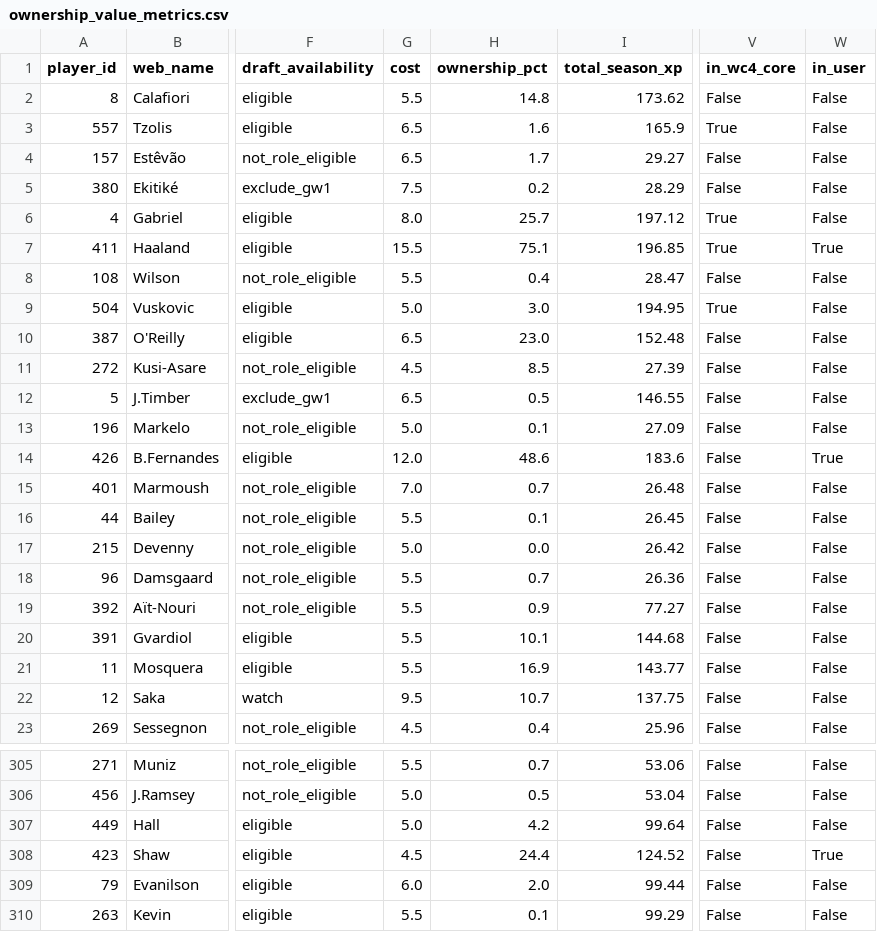
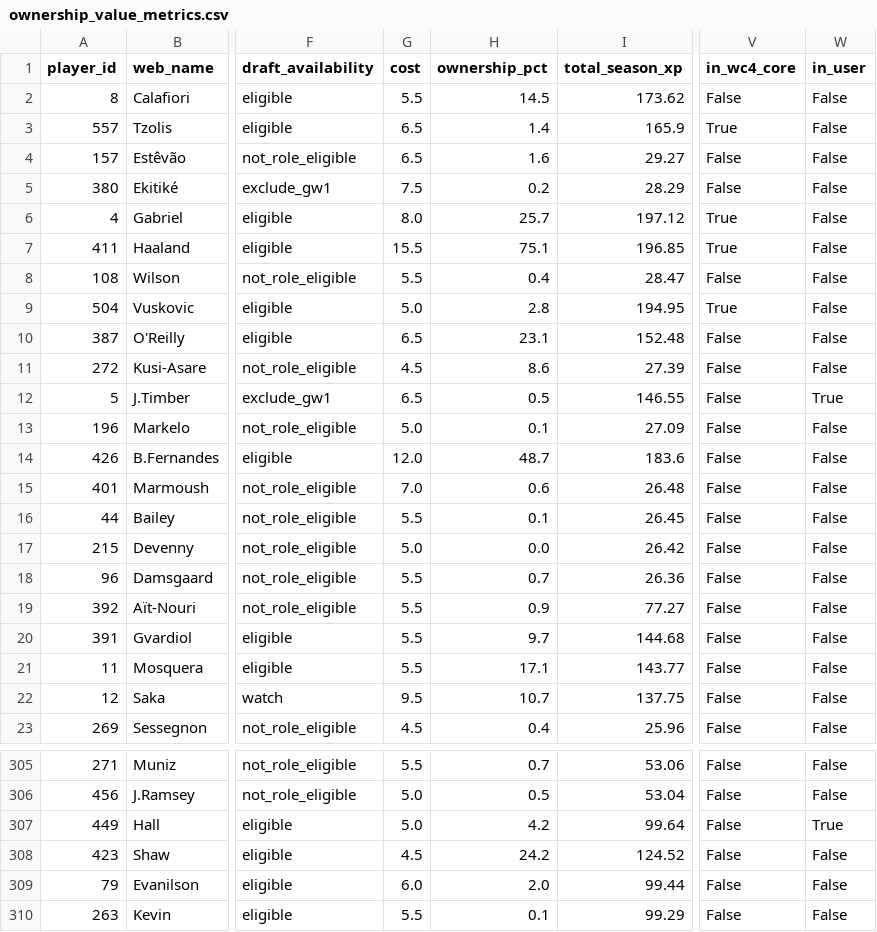
Before and after one commit to JubileeZ/fpl-jubilee-ascent, a CSV file: data/research/ownership-value-explorer/ownership_value_metrics.csv, drawn as a sheet; only a part is shown, gaps mark what is left out; the diff covers the shown part only; the diff names each change by its address in the sheet, - before the commit and + after, or states it on an @@ line.

```diff
--- a/data/research/ownership-value-explorer/ownership_value_metrics.csv
+++ b/data/research/ownership-value-explorer/ownership_value_metrics.csv
-H2 (ownership_pct): 14.8
+H2 (ownership_pct): 14.5
-H3 (ownership_pct): 1.6
+H3 (ownership_pct): 1.4
-H4 (ownership_pct): 1.7
+H4 (ownership_pct): 1.6
-W7 (in_user): True
+W7 (in_user): False
-H9 (ownership_pct): 3.0
+H9 (ownership_pct): 2.8
-H10 (ownership_pct): 23.0
+H10 (ownership_pct): 23.1
-H11 (ownership_pct): 8.5
+H11 (ownership_pct): 8.6
-W12 (in_user): False
+W12 (in_user): True
-H14 (ownership_pct): 48.6
+H14 (ownership_pct): 48.7
-W14 (in_user): True
+W14 (in_user): False
-H15 (ownership_pct): 0.7
+H15 (ownership_pct): 0.6
-H20 (ownership_pct): 10.1
+H20 (ownership_pct): 9.7
-H21 (ownership_pct): 16.9
+H21 (ownership_pct): 17.1
-W307 (in_user): False
+W307 (in_user): True
-H308 (ownership_pct): 24.4
+H308 (ownership_pct): 24.2
-W308 (in_user): True
+W308 (in_user): False
```
Also changed, not shown: 2 moved rows and 81 edited cells elsewhere in this file, data/research/def-fixture-rotation/def_bb1_wc4_club_matrix.csv, data/research/def-fixture-rotation/def_bb2_wc4_club_matrix.csv, 20 other files.
